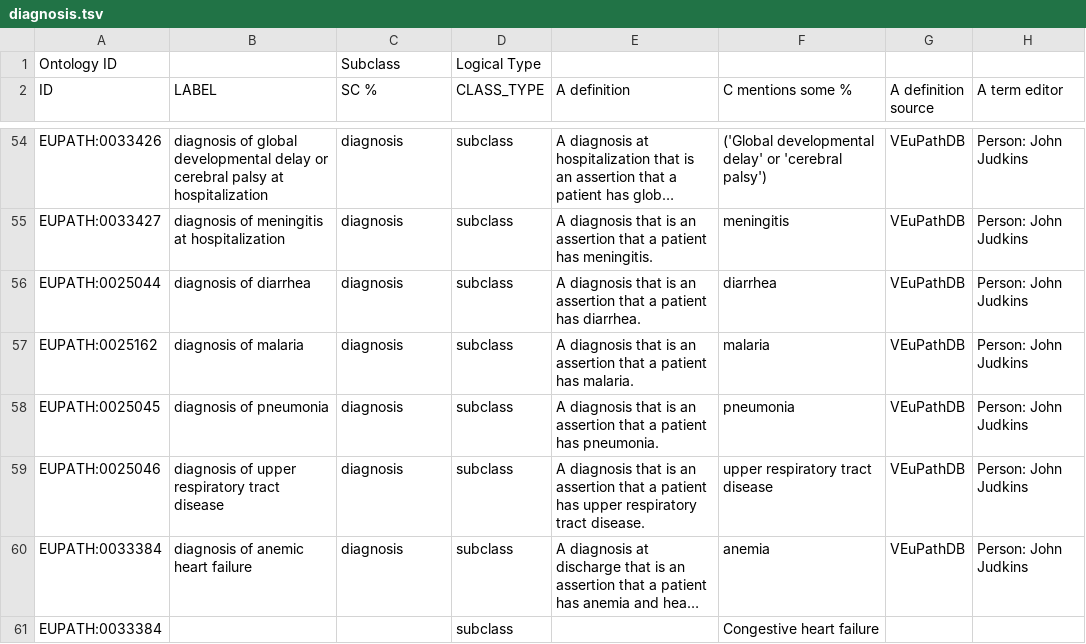
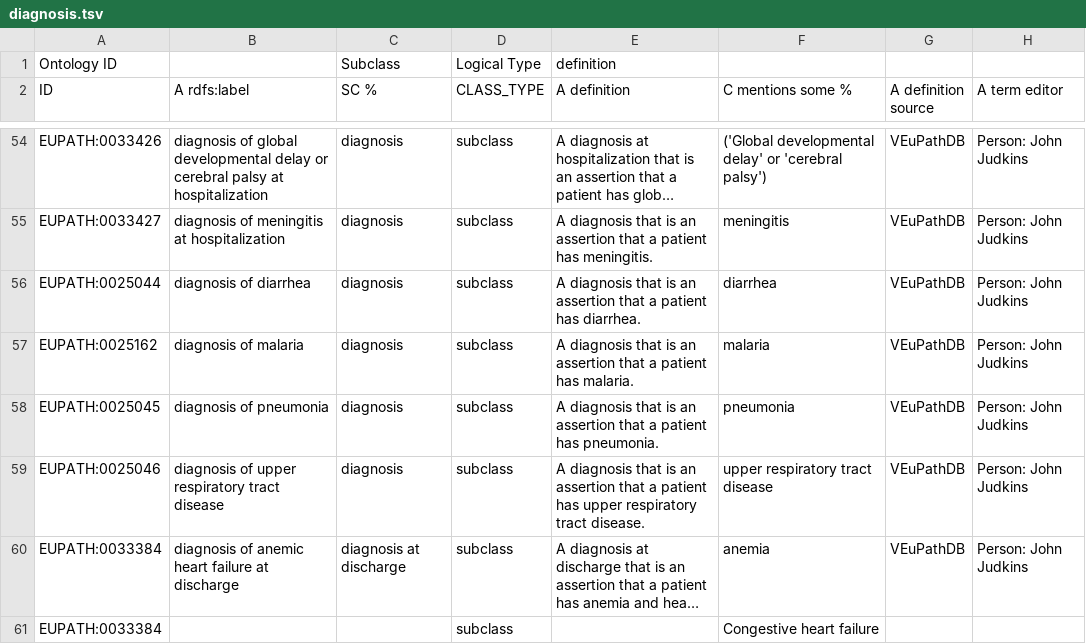
Before and after one commit to VEuPathDB-ontology/VEuPathDB-ontology, a TSV file: src/ontology/templates/diagnosis.tsv, drawn as a sheet; only a part is shown, gaps mark what is left out; long unchanged cells end in …; the diff names each change by its address in the sheet, - before the commit and + after, or states it on an @@ line.

Commit message:
Fixed parent & label to match definition

```diff
--- a/src/ontology/templates/diagnosis.tsv
+++ b/src/ontology/templates/diagnosis.tsv
-E1 (A definition): (empty)
+E1 (A definition): definition
-B2: LABEL
+B2: A rdfs:label
-B60 (A rdfs:label): diagnosis of anemic heart failure
+B60 (A rdfs:label): diagnosis of anemic heart failure at discharge
-C60 (SC %): diagnosis
+C60 (SC %): diagnosis at discharge
```
